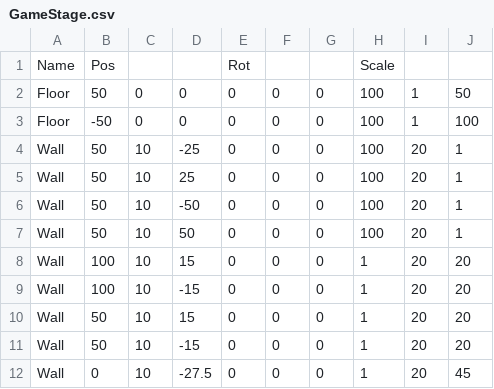
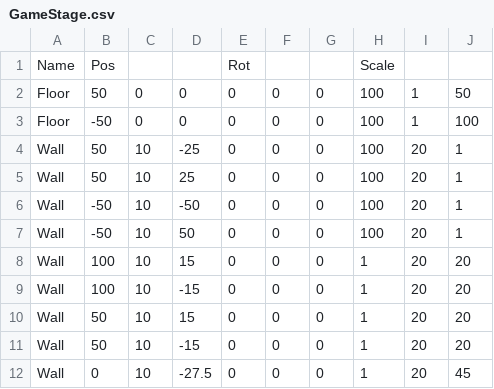
Before and after one commit to wizgame2023/heatroid, a CSV file: media/GameStage.csv, drawn as a sheet; only a part is shown.

```diff
--- a/media/GameStage.csv
+++ b/media/GameStage.csv
@@ -5,4 +5,4 @@ Wall,50,10,-25,0,0,0,100,20,1
 Wall,50,10,25,0,0,0,100,20,1
-Wall,50,10,-50,0,0,0,100,20,1
-Wall,50,10,50,0,0,0,100,20,1
+Wall,-50,10,-50,0,0,0,100,20,1
+Wall,-50,10,50,0,0,0,100,20,1
 Wall,100,10,15,0,0,0,1,20,20
```
Also changed, not shown: 6 other files.
